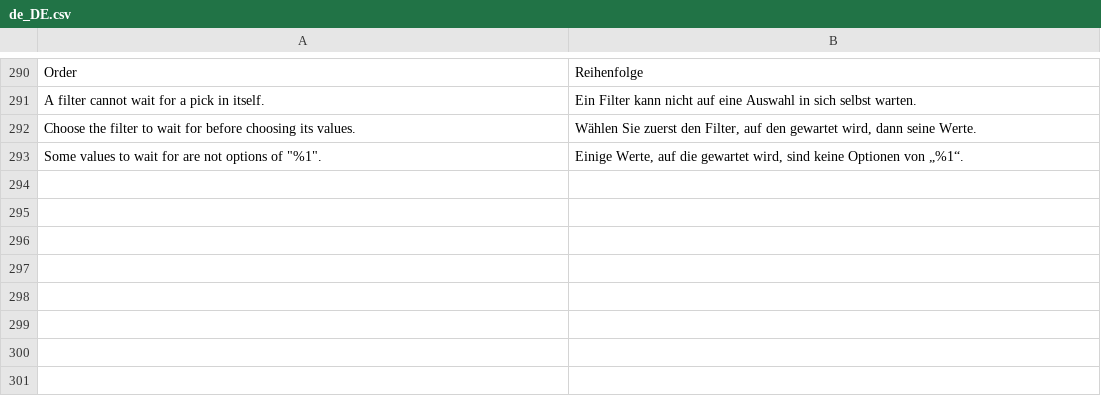
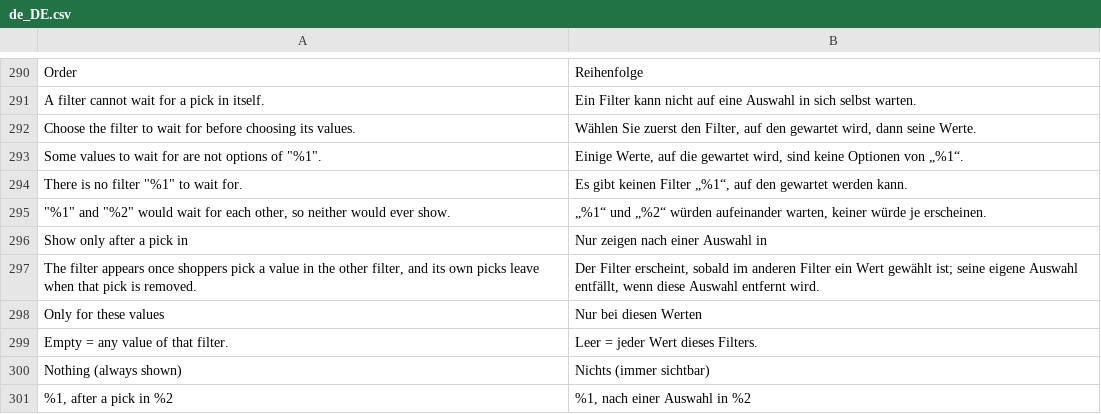
Before and after one commit to 5mehulhelp5/openfilter, a CSV file: i18n/de_DE.csv, drawn as a sheet; only a part is shown, gaps mark what is left out; the diff names each change by its address in the sheet, - before the commit and + after, or states it on an @@ line.

Commit message:
feat(filters): dependent filters: show a filter only after a pick in another one; picks leave with the parent's (M6 S1)

```diff
--- a/i18n/de_DE.csv
+++ b/i18n/de_DE.csv
+row 294: There is no filter "%1" to wait for. | Es gibt keinen Filter „%1“, auf den gewartet werden kann.
+row 295: "%1" and "%2" would wait for each other, so neither would ever show. | „%1“ und „%2“ würden aufeinander warten, keiner würde je erscheinen.
+row 296: Show only after a pick in | Nur zeigen nach einer Auswahl in
+row 297: The filter appears once shoppers pick a value in the other filter, and its own picks leave when that pick is removed. | Der Filter erscheint, sobald im anderen Filter ein Wert gewählt ist; seine eigene Auswahl entfällt, wenn diese Auswahl entfernt wird.
+row 298: Only for these values | Nur bei diesen Werten
+row 299: Empty = any value of that filter. | Leer = jeder Wert dieses Filters.
+row 300: Nothing (always shown) | Nichts (immer sichtbar)
+row 301: %1, after a pick in %2 | %1, nach einer Auswahl in %2
```
Also changed, not shown: i18n/en_US.csv, 24 other files.
